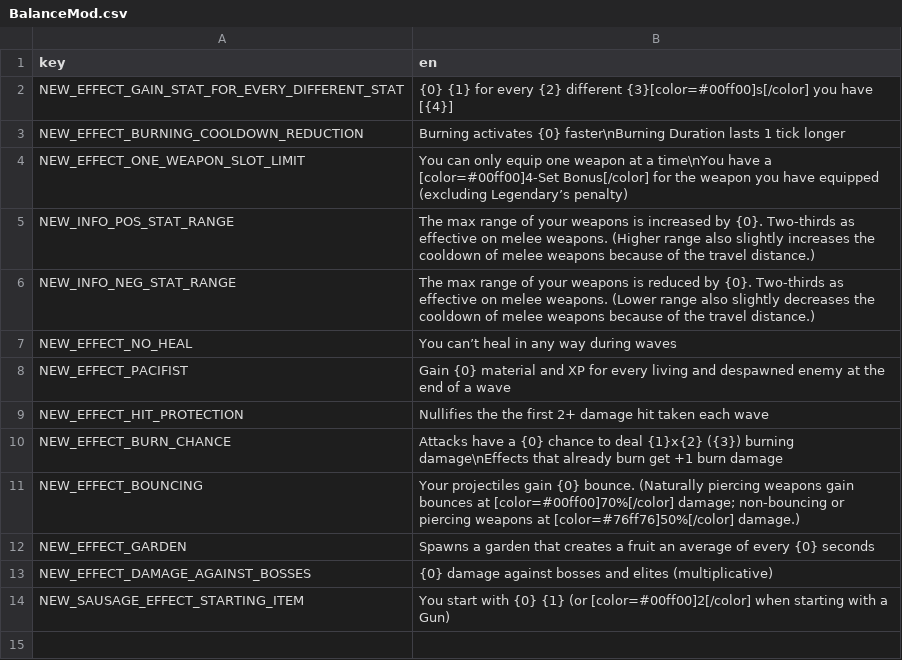
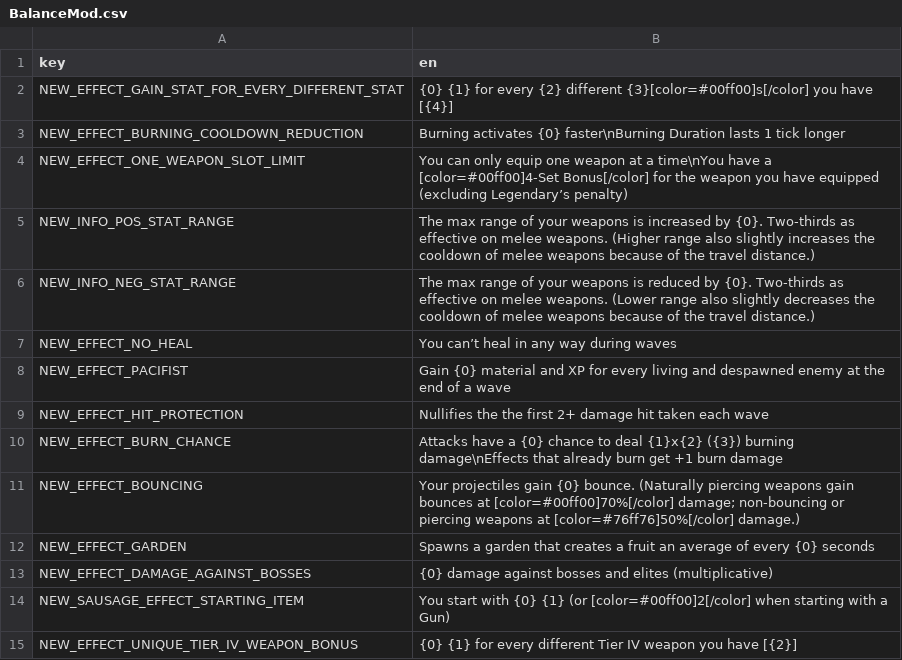
Before and after one commit to joshcurtis/Brotato-BalanceMod, a CSV file: translations/BalanceMod.csv, drawn as a sheet.

Commit message:
v0.4.4: King now works on *different* tier-4s [tooltip bugged]

```diff
--- a/translations/BalanceMod.csv
+++ b/translations/BalanceMod.csv
@@ -14 +14,2 @@ NEW_EFFECT_DAMAGE_AGAINST_BOSSES,{0} damage against bosses and elites (multiplic
 NEW_SAUSAGE_EFFECT_STARTING_ITEM,You start with {0} {1} (or [color=#00ff00]2[/color] when starting with a Gun)
+NEW_EFFECT_UNIQUE_TIER_IV_WEAPON_BONUS,{0} {1} for every different Tier IV weapon you have [{2}]
```
Also changed, not shown: 5 other files.
